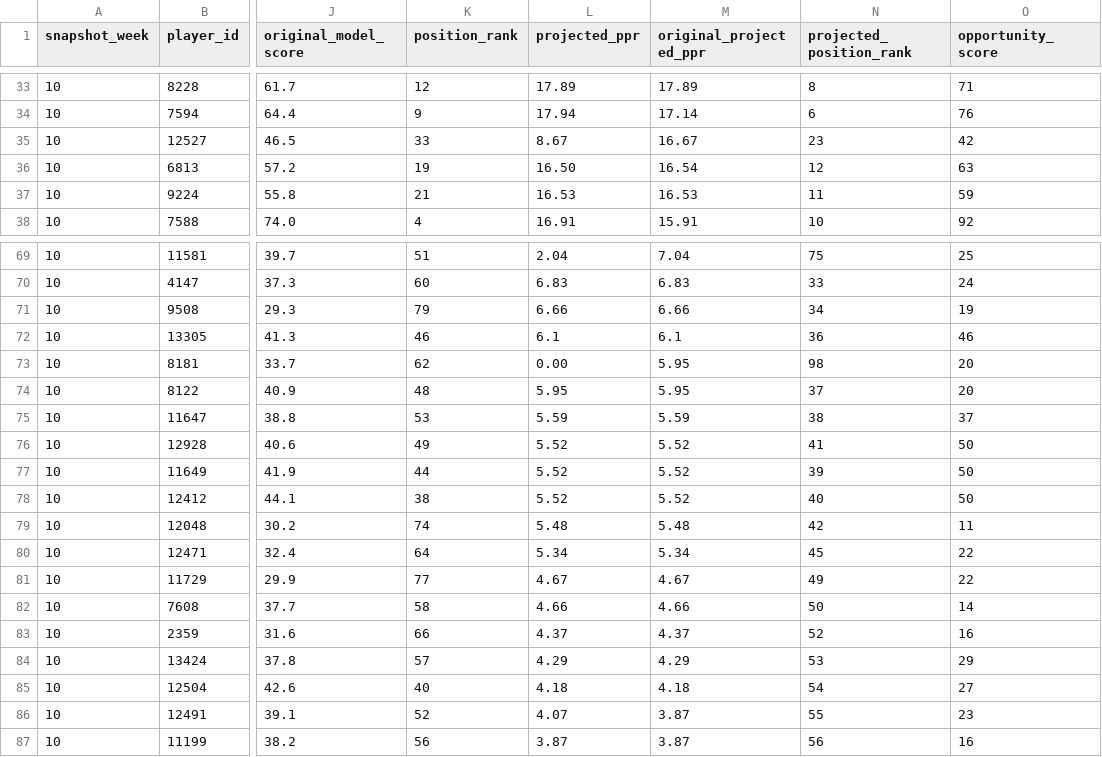
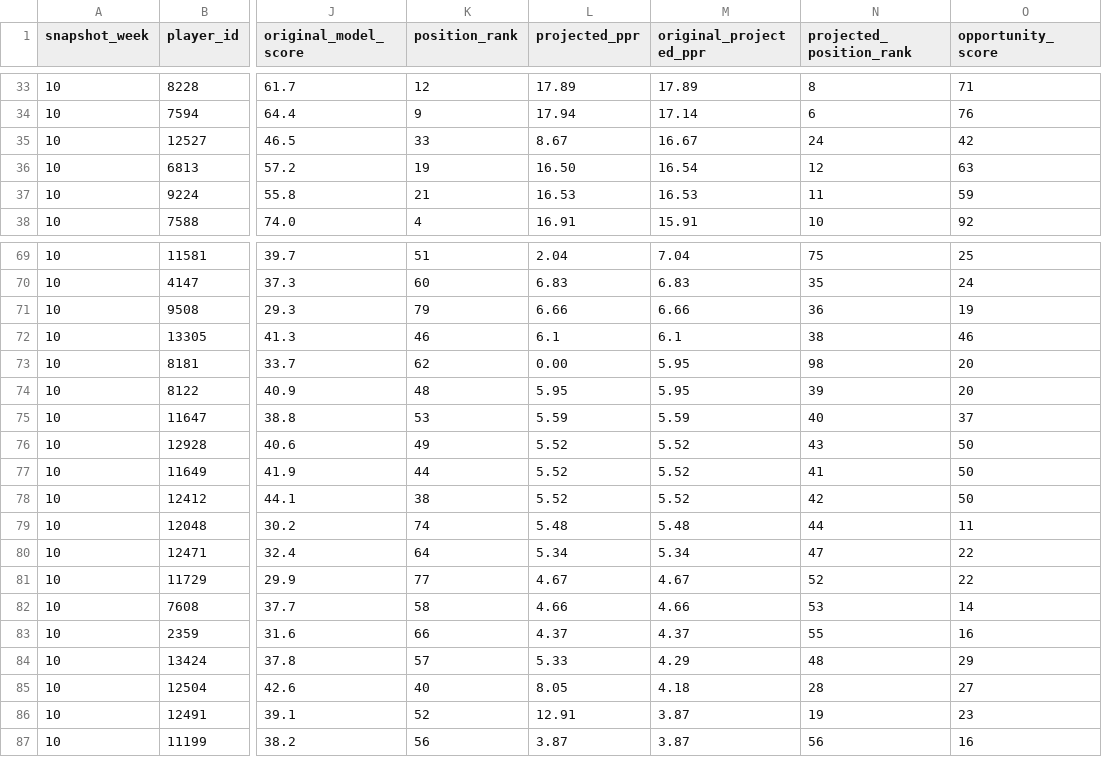
Before and after one commit to egarza2424/Data-Daddy, a CSV file: projection-model/2026-week10-ppr-projections.csv, drawn as a sheet; only a part is shown, gaps mark what is left out; the diff covers the shown part only; the diff names each change by its address in the sheet, - before the commit and + after, or states it on an @@ line.

```diff
--- a/projection-model/2026-week10-ppr-projections.csv
+++ b/projection-model/2026-week10-ppr-projections.csv
-N35 (projected_position_rank): 23
+N35 (projected_position_rank): 24
-N70 (projected_position_rank): 33
+N70 (projected_position_rank): 35
-N71 (projected_position_rank): 34
+N71 (projected_position_rank): 36
-N72 (projected_position_rank): 36
+N72 (projected_position_rank): 38
-N74 (projected_position_rank): 37
+N74 (projected_position_rank): 39
-N75 (projected_position_rank): 38
+N75 (projected_position_rank): 40
-N76 (projected_position_rank): 41
+N76 (projected_position_rank): 43
-N77 (projected_position_rank): 39
+N77 (projected_position_rank): 41
-N78 (projected_position_rank): 40
+N78 (projected_position_rank): 42
-N79 (projected_position_rank): 42
+N79 (projected_position_rank): 44
-N80 (projected_position_rank): 45
+N80 (projected_position_rank): 47
-N81 (projected_position_rank): 49
+N81 (projected_position_rank): 52
-N82 (projected_position_rank): 50
+N82 (projected_position_rank): 53
-N83 (projected_position_rank): 52
+N83 (projected_position_rank): 55
-L84 (projected_ppr): 4.29
+L84 (projected_ppr): 5.33
-N84 (projected_position_rank): 53
+N84 (projected_position_rank): 48
-L85 (projected_ppr): 4.18
+L85 (projected_ppr): 8.05
-N85 (projected_position_rank): 54
+N85 (projected_position_rank): 28
-L86 (projected_ppr): 4.07
+L86 (projected_ppr): 12.91
-N86 (projected_position_rank): 55
+N86 (projected_position_rank): 19
```
Also changed, not shown: 20 edited cells elsewhere in this file.
